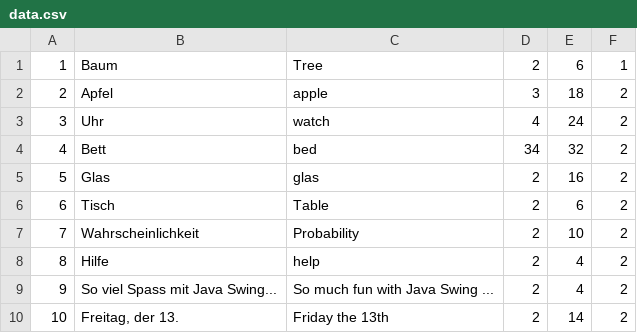
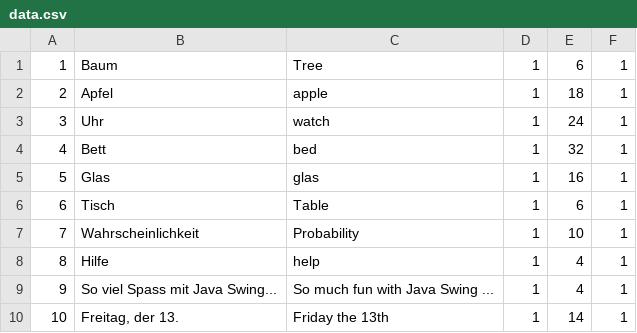
Before and after one commit to danielhafner/Lernkartei, a CSV file: Lernkartei/src/data.csv, drawn as a sheet.

```diff
--- a/Lernkartei/src/data.csv
+++ b/Lernkartei/src/data.csv
@@ -1,10 +1,10 @@
-1;Baum;Tree;2;6;1
-2;Apfel;apple;3;18;2
-3;Uhr;watch;4;24;2
-4;Bett;bed;34;32;2
-5;Glas;glas;2;16;2
-6;Tisch;Table;2;6;2
-7;Wahrscheinlichkeit;Probability;2;10;2
-8;Hilfe;help;2;4;2
-9;So viel Spass mit Java Swing...;So much fun with Java Swing ...;2;4;2
-10;Freitag, der 13.;Friday the 13th;2;14;2
+1;Baum;Tree;1;6;1
+2;Apfel;apple;1;18;1
+3;Uhr;watch;1;24;1
+4;Bett;bed;1;32;1
+5;Glas;glas;1;16;1
+6;Tisch;Table;1;6;1
+7;Wahrscheinlichkeit;Probability;1;10;1
+8;Hilfe;help;1;4;1
+9;So viel Spass mit Java Swing...;So much fun with Java Swing ...;1;4;1
+10;Freitag, der 13.;Friday the 13th;1;14;1
```
Also changed, not shown: 5 other files.
